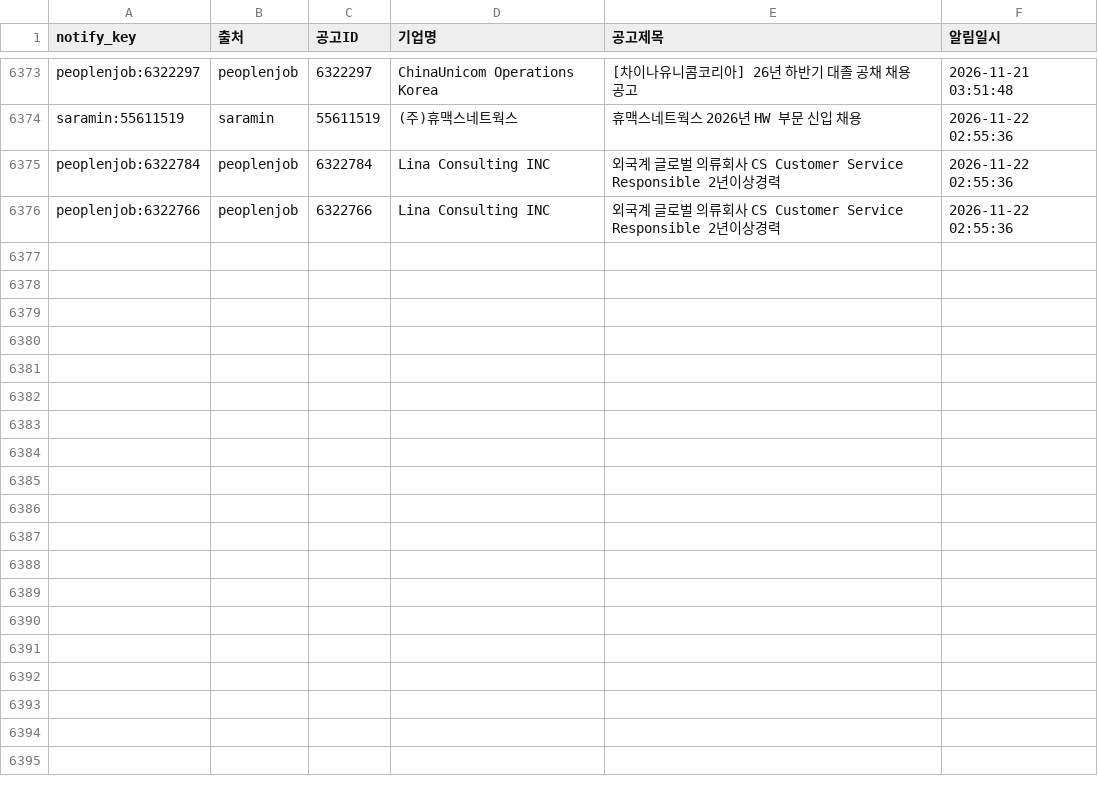
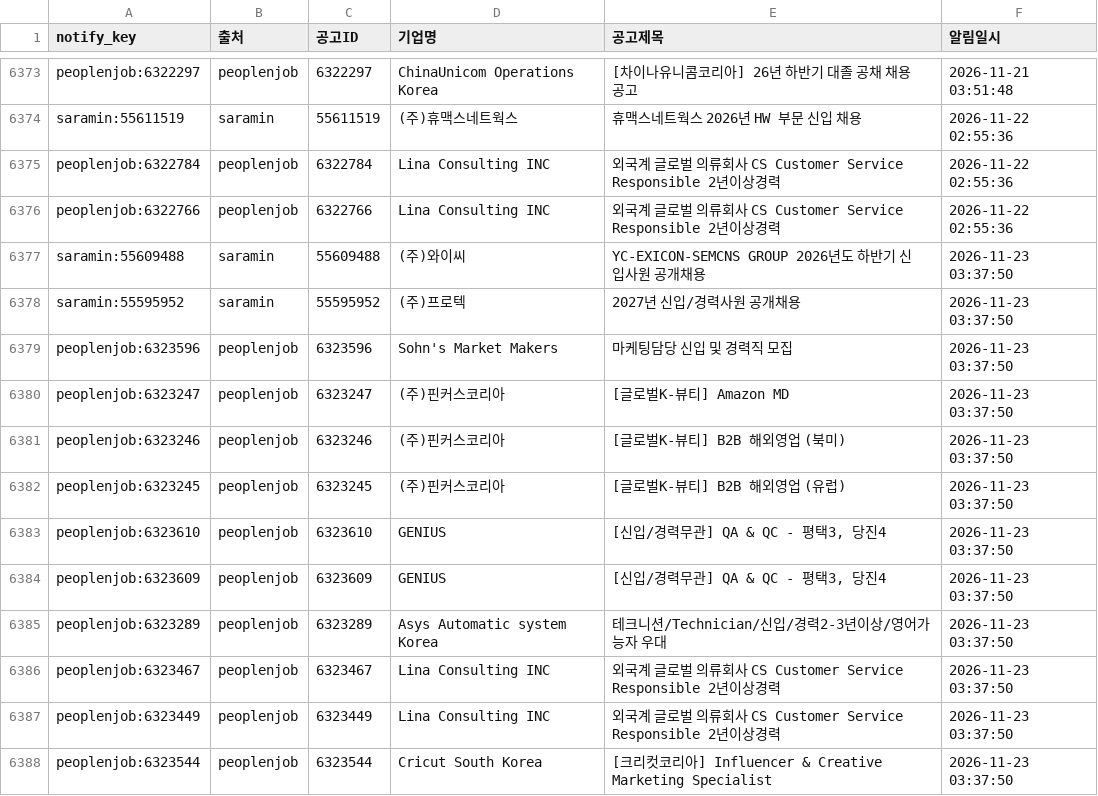
Before and after one commit to djgeum/RunETF, a CSV file: .github/job.bot/notified_jobs.csv, drawn as a sheet; only a part is shown, gaps mark what is left out.

```diff
--- a/.github/job.bot/notified_jobs.csv
+++ b/.github/job.bot/notified_jobs.csv
@@ -6376 +6376,13 @@ peoplenjob:6322784,peoplenjob,6322784,Lina Consulting INC,외국계 글로벌
 peoplenjob:6322766,peoplenjob,6322766,Lina Consulting INC,외국계 글로벌 의류회사 CS Customer Service Responsible 2년이상경력,2026-11-22 02:55:36
+saramin:55609488,saramin,55609488,(주)와이씨,YC-EXICON-SEMCNS GROUP 2026년도 하반기 신입사원 공개채용,2026-11-23 03:37:50
+saramin:55595952,saramin,55595952,(주)프로텍,2027년 신입/경력사원 공개채용,2026-11-23 03:37:50
+peoplenjob:6323596,peoplenjob,6323596,Sohn's Market Makers,마케팅담당  신입 및 경력직 모집,2026-11-23 03:37:50
+peoplenjob:6323247,peoplenjob,6323247,(주)핀커스코리아,[글로벌K-뷰티] Amazon MD,2026-11-23 03:37:50
+peoplenjob:6323246,peoplenjob,6323246,(주)핀커스코리아,[글로벌K-뷰티] B2B 해외영업 (북미),2026-11-23 03:37:50
+peoplenjob:6323245,peoplenjob,6323245,(주)핀커스코리아,[글로벌K-뷰티] B2B 해외영업 (유럽),2026-11-23 03:37:50
+peoplenjob:6323610,peoplenjob,6323610,GENIUS,"[신입/경력무관] QA & QC - 평택3, 당진4",2026-11-23 03:37:50
+peoplenjob:6323609,peoplenjob,6323609,GENIUS,"[신입/경력무관] QA & QC - 평택3, 당진4",2026-11-23 03:37:50
+peoplenjob:6323289,peoplenjob,6323289,Asys Automatic system Korea,테크니션/Technician/신입/경력2-3년이상/영어가능자 우대,2026-11-23 03:37:50
+peoplenjob:6323467,peoplenjob,6323467,Lina Consulting INC,외국계 글로벌 의류회사 CS Customer Service Responsible 2년이상경력,2026-11-23 03:37:50
+peoplenjob:6323449,peoplenjob,6323449,Lina Consulting INC,외국계 글로벌 의류회사 CS Customer Service Responsible 2년이상경력,2026-11-23 03:37:50
+peoplenjob:6323544,peoplenjob,6323544,Cricut South Korea,[크리컷코리아] Influencer & Creative Marketing Specialist,2026-11-23 03:37:50
```
Also changed, not shown: .github/job.bot/peoplenjob_list.csv, .github/job.bot/peoplenjob_main.csv, 4 other files.
